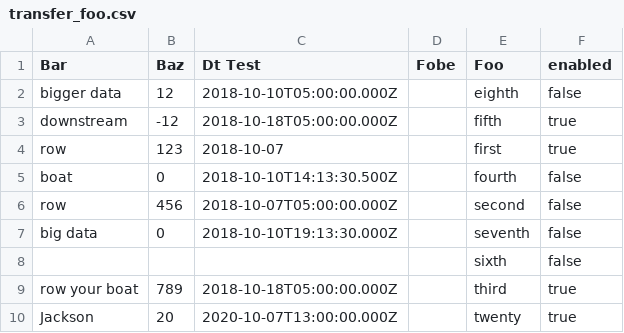
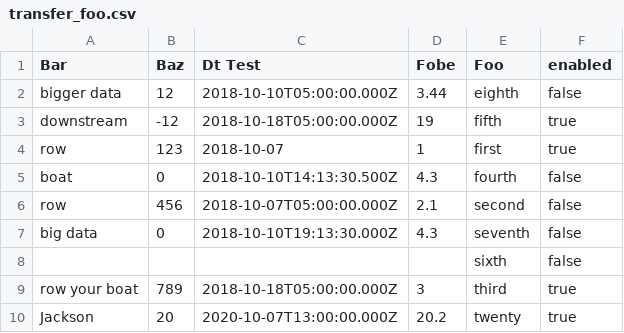
Before and after one commit to dictadata/storage-junctions, a CSV file: data/expected/elasticsearch/transfer_foo.csv, drawn as a sheet.

```diff
--- a/data/expected/elasticsearch/transfer_foo.csv
+++ b/data/expected/elasticsearch/transfer_foo.csv
@@ -1,10 +1,10 @@
 "Bar","Baz","Dt Test","Fobe","Foo","enabled"
-"bigger data",12,2018-10-10T05:00:00.000Z,,eighth,false
-"downstream",-12,2018-10-18T05:00:00.000Z,,fifth,true
-"row",123,2018-10-07,,first,true
-" boat ",0,2018-10-10T14:13:30.500Z,,fourth,false
-"row",456,2018-10-07T05:00:00.000Z,,second,false
-"big data",0,2018-10-10T19:13:30.000Z,,seventh,false
+"bigger data",12,2018-10-10T05:00:00.000Z,3.44,eighth,false
+"downstream",-12,2018-10-18T05:00:00.000Z,19,fifth,true
+"row",123,2018-10-07,1,first,true
+" boat ",0,2018-10-10T14:13:30.500Z,4.3,fourth,false
+"row",456,2018-10-07T05:00:00.000Z,2.1,second,false
+"big data",0,2018-10-10T19:13:30.000Z,4.3,seventh,false
 ,,,,sixth,false
-"row your boat",789,2018-10-18T05:00:00.000Z,,third,true
-"Jackson",20,2020-10-07T13:00:00.000Z,,twenty,true
+"row your boat",789,2018-10-18T05:00:00.000Z,3,third,true
+"Jackson",20,2020-10-07T13:00:00.000Z,20.2,twenty,true
```
Also changed, not shown: data/expected/mysql/transfer.csv.
